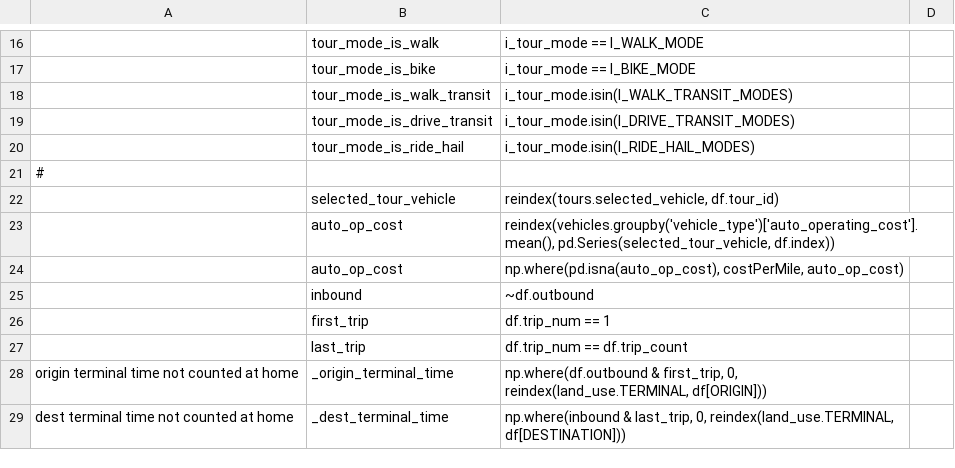
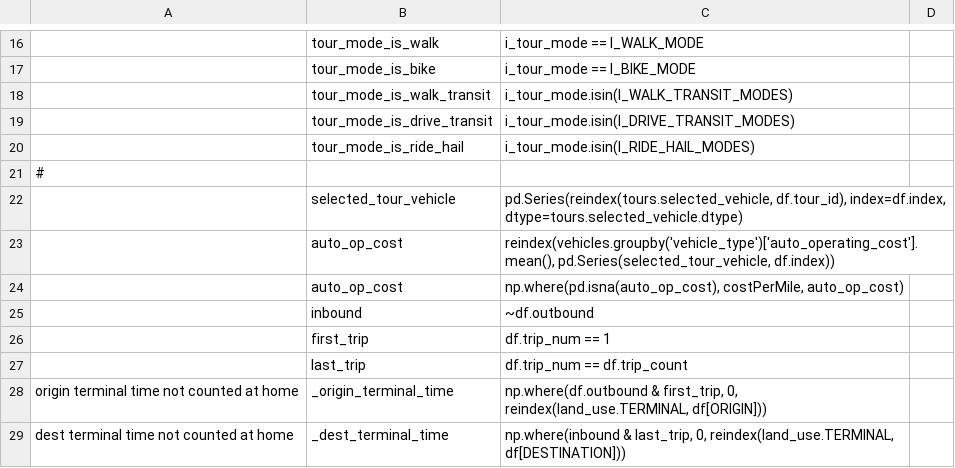
Before and after one commit to ActivitySim/activitysim-prototype-mtc, a CSV file: ext-configs/trip_mode_choice_annotate_trips_preprocessor.csv, drawn as a sheet; only a part is shown, gaps mark what is left out; the diff names each change by its address in the sheet, - before the commit and + after, or states it on an @@ line.

```diff
--- a/ext-configs/trip_mode_choice_annotate_trips_preprocessor.csv
+++ b/ext-configs/trip_mode_choice_annotate_trips_preprocessor.csv
-C22: reindex(tours.selected_vehicle, df.tour_id)
+C22: pd.Series(reindex(tours.selected_vehicle, df.tour_id), index=df.index, dtype=tours.selected_vehicle.dtype)
```
Also changed, not shown: ext-configs/annotate_tours_tour_mode_choice.csv.
